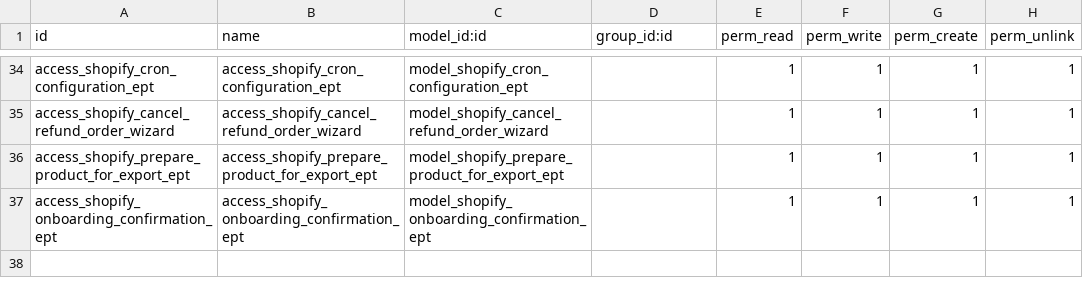
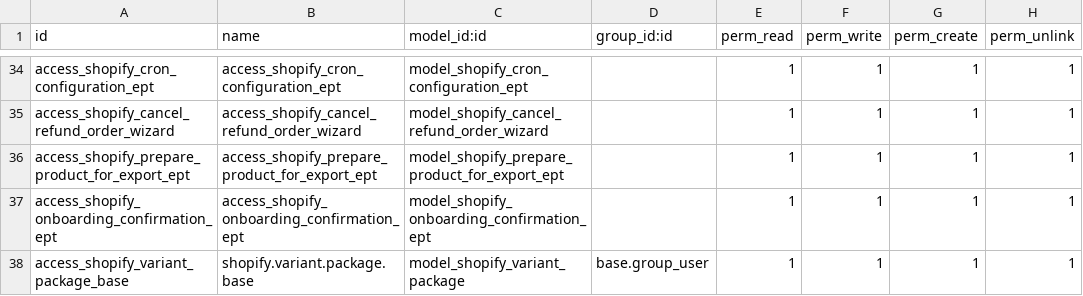
Before and after one commit to confclub/odoo, a CSV file: shopify_ept/security/ir.model.access.csv, drawn as a sheet; only a part is shown, gaps mark what is left out.

```diff
--- a/shopify_ept/security/ir.model.access.csv
+++ b/shopify_ept/security/ir.model.access.csv
@@ -37 +37,2 @@ access_shopify_prepare_product_for_export_ept,access_shopify_prepare_product_for
 access_shopify_onboarding_confirmation_ept,access_shopify_onboarding_confirmation_ept,model_shopify_onboarding_confirmation_ept,,1,1,1,1
+access_shopify_variant_package_base,shopify.variant.package.base,model_shopify_variant_package,base.group_user,1,1,1,1
```
Also changed, not shown: 31 other files.
